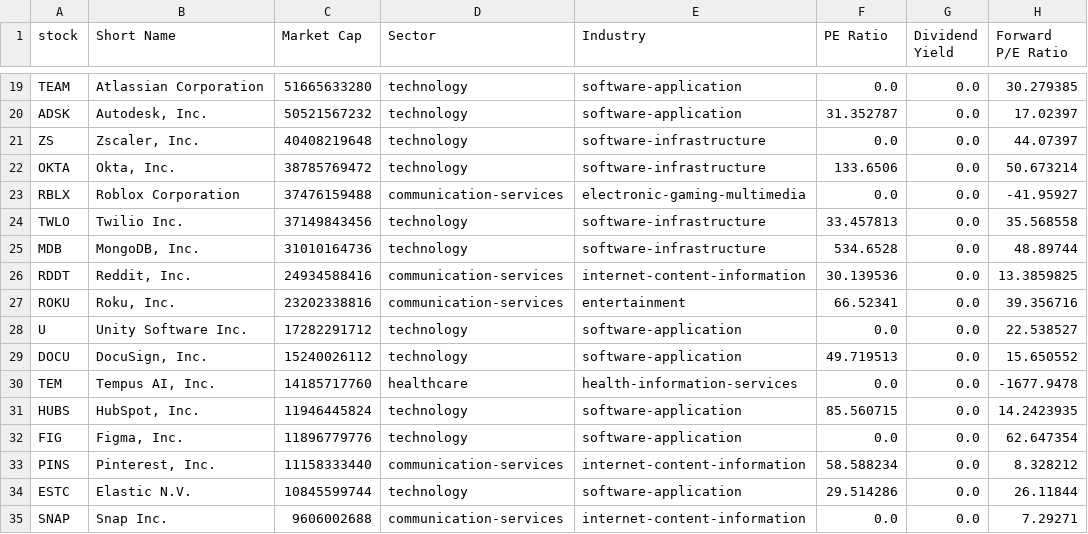
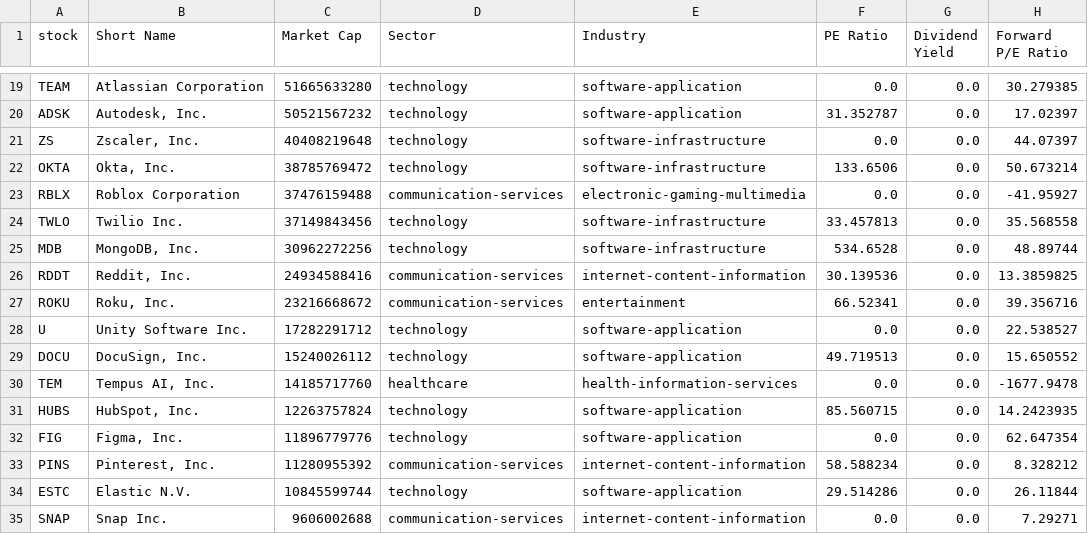
Before and after one commit to chenyicheng2008/sp500-OHLC, a CSV file: data/weekly_reutin/aisoft_df.csv, drawn as a sheet; only a part is shown, gaps mark what is left out; the diff covers the shown part only; the diff names each change by its address in the sheet, - before the commit and + after, or states it on an @@ line.

```diff
--- a/data/weekly_reutin/aisoft_df.csv
+++ b/data/weekly_reutin/aisoft_df.csv
-C25 (Market Cap): 31010164736
+C25 (Market Cap): 30962272256
-C27 (Market Cap): 23202338816
+C27 (Market Cap): 23216668672
-C31 (Market Cap): 11946445824
+C31 (Market Cap): 12263757824
-C33 (Market Cap): 11158333440
+C33 (Market Cap): 11280955392
```
Also changed, not shown: 1 added row, 1 removed row and 8 edited cells elsewhere in this file, data/weekly_reutin/Memory_data.csv, data/weekly_reutin/Memory_ohlc.csv, 3 other files.
